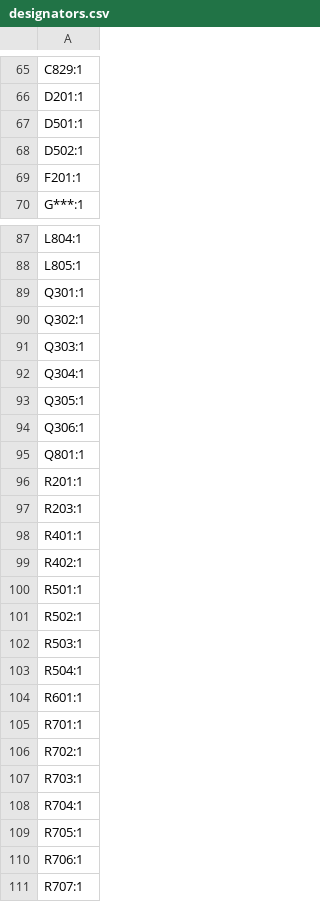
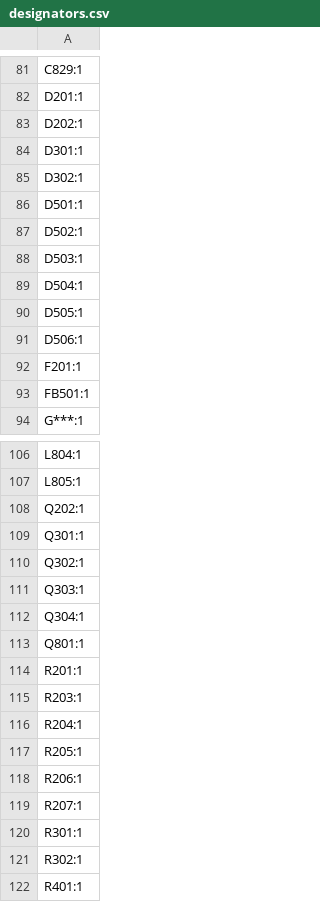
Before and after one commit to ConnorRigby/underglow2, a CSV file: hardware/production/designators.csv, drawn as a sheet; only a part is shown, gaps mark what is left out; the shorter side is filled out with more unchanged rows; the diff covers the shown part only.

```diff
--- a/hardware/production/designators.csv
+++ b/hardware/production/designators.csv
@@ -66,5 +82,13 @@ C829:1
 D201:1
+D202:1
+D301:1
+D302:1
 D501:1
 D502:1
+D503:1
+D504:1
+D505:1
+D506:1
 F201:1
+FB501:1
 G***:1
@@ -88,2 +107,3 @@ L804:1
 L805:1
+Q202:1
 Q301:1
@@ -92,4 +112,2 @@ Q303:1
 Q304:1
-Q305:1
-Q306:1
 Q801:1
@@ -97,2 +115,8 @@ R201:1
 R203:1
+R204:1
+R205:1
+R206:1
+R207:1
+R301:1
+R302:1
 R401:1
```
Also changed, not shown: 60 added rows, 12 removed rows and 17 edited cells elsewhere in this file, hardware/production/bom.csv, hardware/production/positions.csv, 54 other files.
